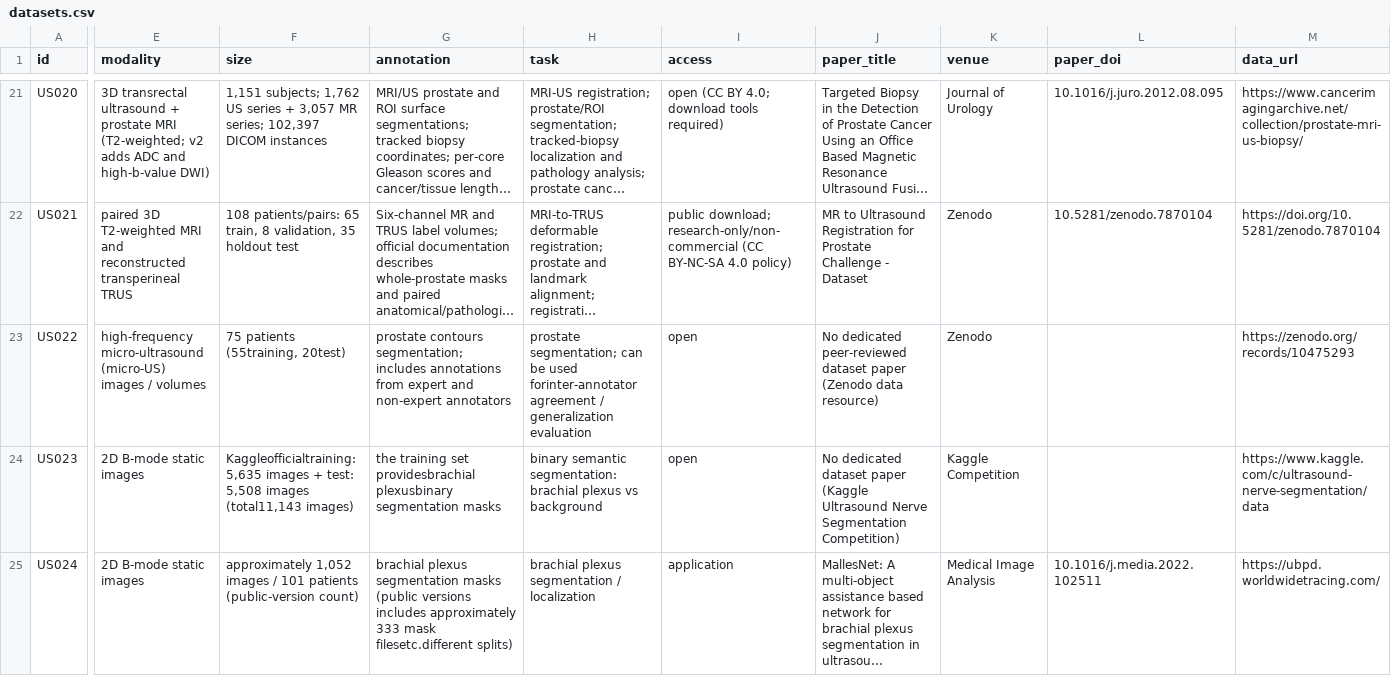
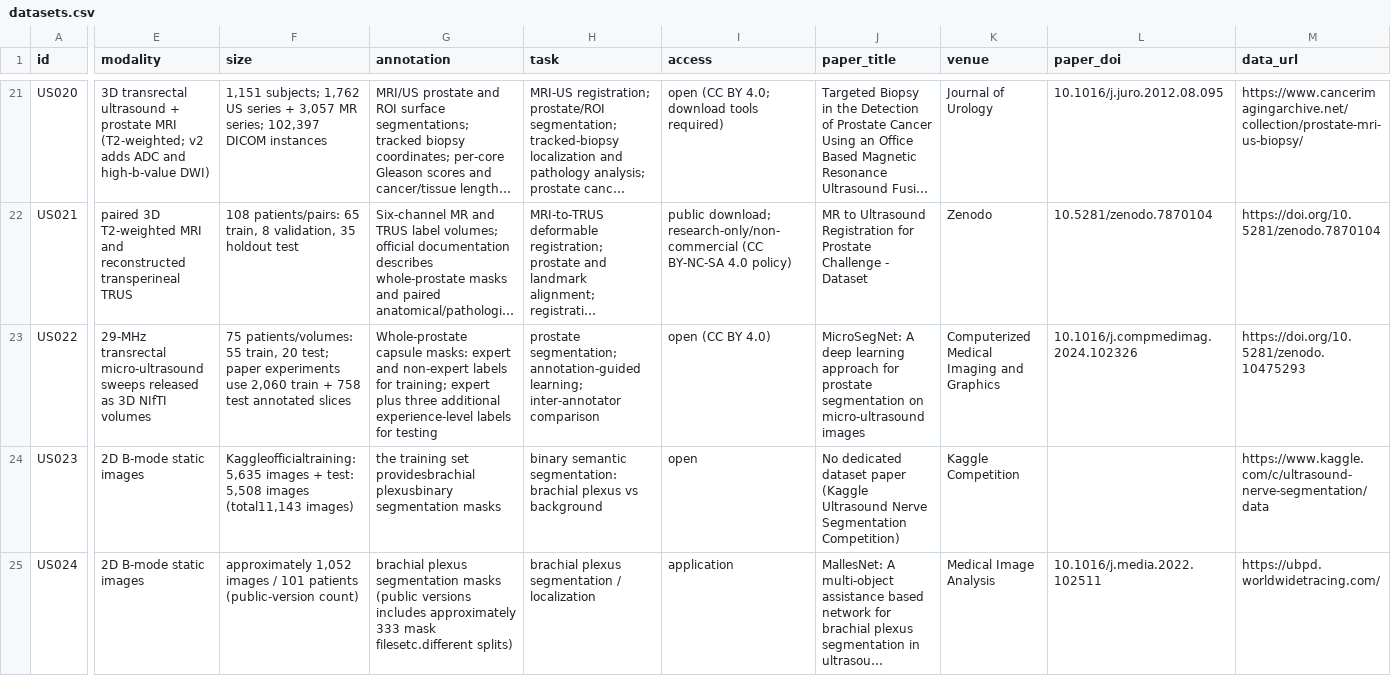
Before and after one commit to TIanCat/open-medical-ultrasound-datasets, a CSV file: datasets.csv, drawn as a sheet; only a part is shown, gaps mark what is left out; long unchanged cells end in …; the diff covers the shown part only; the diff names each change by its address in the sheet, - before the commit and + after, or states it on an @@ line.

Commit message:
Verify US022 micro-ultrasound prostate dataset

```diff
--- a/datasets.csv
+++ b/datasets.csv
-E23 (modality): high-frequency micro-ultrasound (micro-US) images / volumes
+E23 (modality): 29-MHz transrectal micro-ultrasound sweeps released as 3D NIfTI volumes
-F23 (size): 75 patients (55training, 20test)
+F23 (size): 75 patients/volumes: 55 train, 20 test; paper experiments use 2,060 train + 758 test annotated slices
-G23 (annotation): prostate contours segmentation; includes annotations from expert and non-expert annotators
+G23 (annotation): Whole-prostate capsule masks: expert and non-expert labels for training; expert plus three additional experience-level labels for testing
-H23 (task): prostate segmentation; can be used forinter-annotator agreement / generalization evaluation
+H23 (task): prostate segmentation; annotation-guided learning; inter-annotator comparison
-I23 (access): open
+I23 (access): open (CC BY 4.0)
-J23 (paper_title): No dedicated peer-reviewed dataset paper (Zenodo data resource)
+J23 (paper_title): MicroSegNet: A deep learning approach for prostate segmentation on micro-ultrasound images
-K23 (venue): Zenodo
+K23 (venue): Computerized Medical Imaging and Graphics
-L23 (paper_doi): (empty)
+L23 (paper_doi): 10.1016/j.compmedimag.2024.102326
-M23 (data_url): https://zenodo.org/records/10475293
+M23 (data_url): https://doi.org/10.5281/zenodo.10475293
```
Also changed, not shown: 1 edited cell elsewhere in this file, 2 other files.
